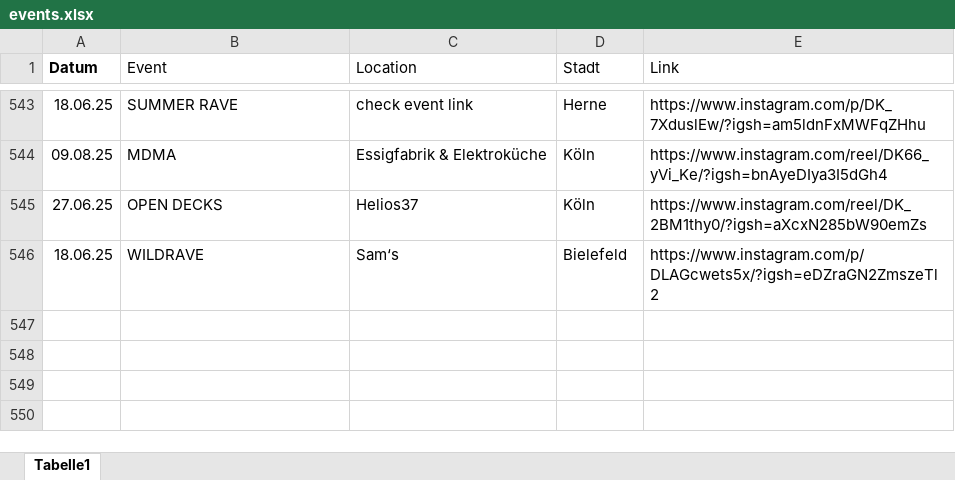
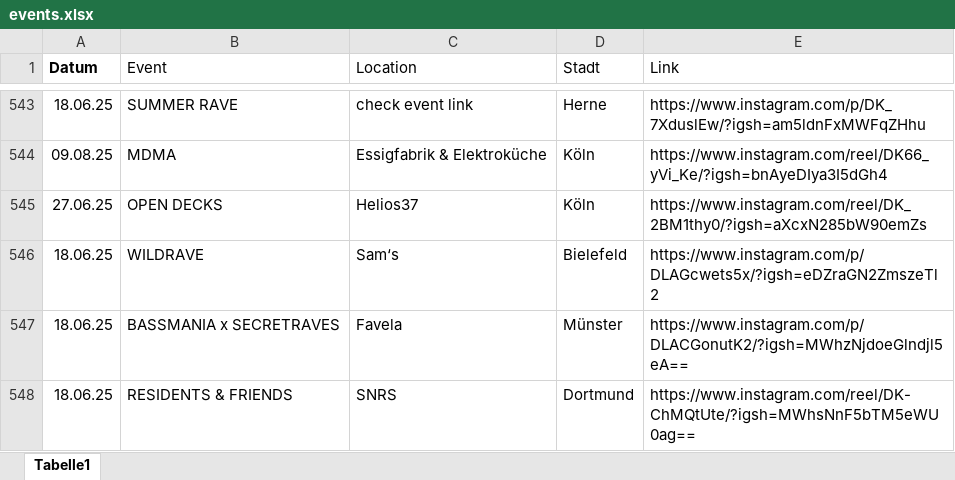
Before and after one commit to rafaelthetrue/rafaelthetrue.github.io, an Excel workbook: events.xlsx, sheet Tabelle1, drawn as a sheet; only a part is shown, gaps mark what is left out; values as stored, in another font and other column widths than the file's, no borders; the diff names each change by its address in the sheet, - before the commit and + after, or states it on an @@ line.

Commit message:
Add files via upload

```diff
--- a/events.xlsx (sheet Tabelle1)
+++ b/events.xlsx (sheet Tabelle1)
+row 547: 18.06.25 | BASSMANIA x SECRETRAVES | Favela | Münster | https://www.instagram.com/p/DLACGonutK2/?igsh=MWhzNjdoeGlndjl5eA==
+row 548: 18.06.25 | RESIDENTS & FRIENDS | SNRS | Dortmund | https://www.instagram.com/reel/DK-ChMQtUte/?igsh=MWhsNnF5bTM5eWU0ag==
```
